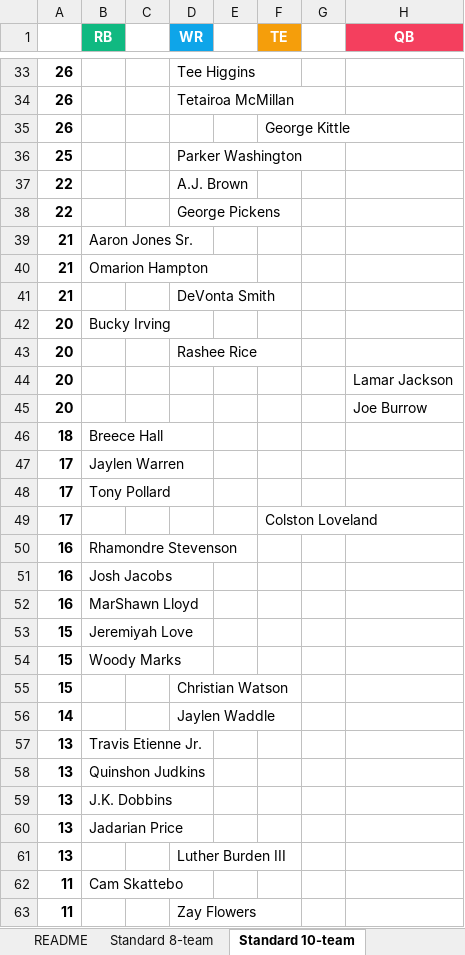
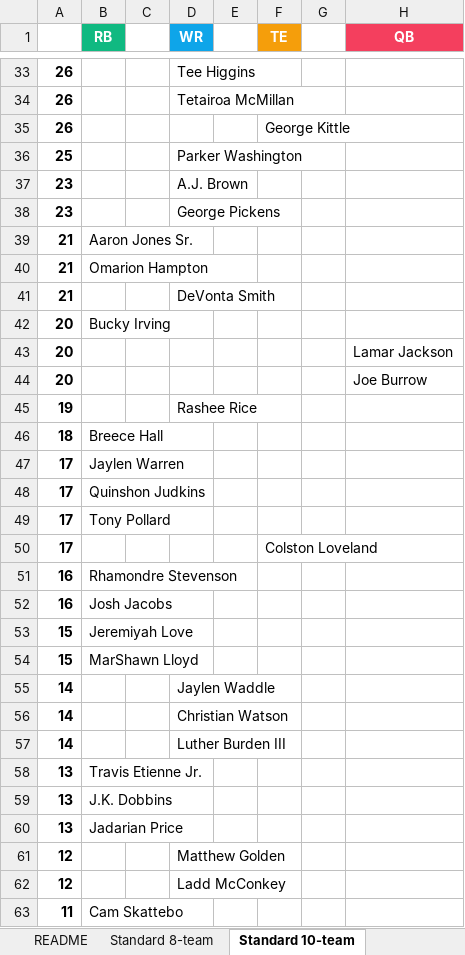
Before and after one commit to seoularpro/OddsVis, an Excel workbook: TradeValueSheets/TradeValues_AllCombinations.xlsx, sheet Standard 10-team, drawn as a sheet; only a part is shown, gaps mark what is left out; the shorter side is filled out with more unchanged rows; values as stored, in another font and other column widths than the file's, no borders; removed rows and columns are numbered as before the commit, all else as after; the diff covers the shown part only; the diff names each change by its address in the sheet, - before the commit and + after, or states it on an @@ line.

```diff
--- a/TradeValueSheets/TradeValues_AllCombinations.xlsx (sheet Standard 10-team)
+++ b/TradeValueSheets/TradeValues_AllCombinations.xlsx (sheet Standard 10-team)
-A37:A38: 22
+A37:A38: 23
-row 43: 20 |  |  | Rashee Rice
+row 45: 19 |  |  | Rashee Rice
+row 48: 17 | Quinshon Judkins
-row 52: 16 | MarShawn Lloyd
-B54 (RB): Woody Marks
+B54 (RB): MarShawn Lloyd
-row 55: 15 |  |  | Christian Watson
+row 56: 14 |  |  | Christian Watson
+row 57: 14 |  |  | Luther Burden III
-row 58: 13 | Quinshon Judkins
-row 61: 13 |  |  | Luther Burden III
+row 61: 12 |  |  | Matthew Golden
+row 62: 12 |  |  | Ladd McConkey
```
Also changed, not shown: 13 added rows, 14 removed rows and 16 edited cells elsewhere in this sheet, sheet Standard 8-team, sheet Standard 12-team, sheet Full PPR 8-team, sheet Full PPR 12-team, sheet Full PPR 10-team, sheet Half PPR 10-team, 2 more sheets, TradeValueSheets/TradeValues_FullPPR_10team.xlsx, TradeValueSheets/TradeValues_FullPPR_12team.xlsx, 18 other files.
